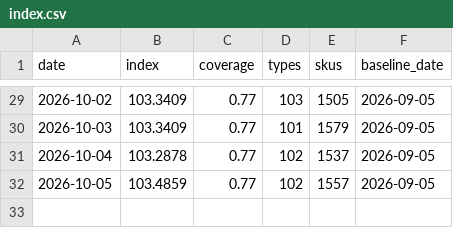
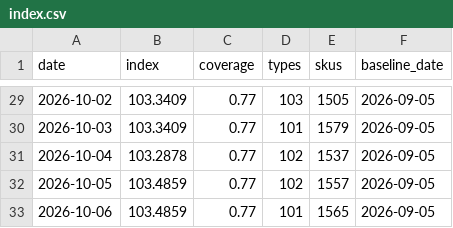
Before and after one commit to onurcan-b/acik-sepet, a CSV file: data/v0.4/index.csv, drawn as a sheet; only a part is shown, gaps mark what is left out; the diff names each change by its address in the sheet, - before the commit and + after, or states it on an @@ line.

```diff
--- a/data/v0.4/index.csv
+++ b/data/v0.4/index.csv
+row 33: 2026-10-06 | 103.4859 | 0.77 | 101 | 1565 | 2026-09-05
```
Also changed, not shown: data/v0.4/category_indices.csv, 18 other files.
